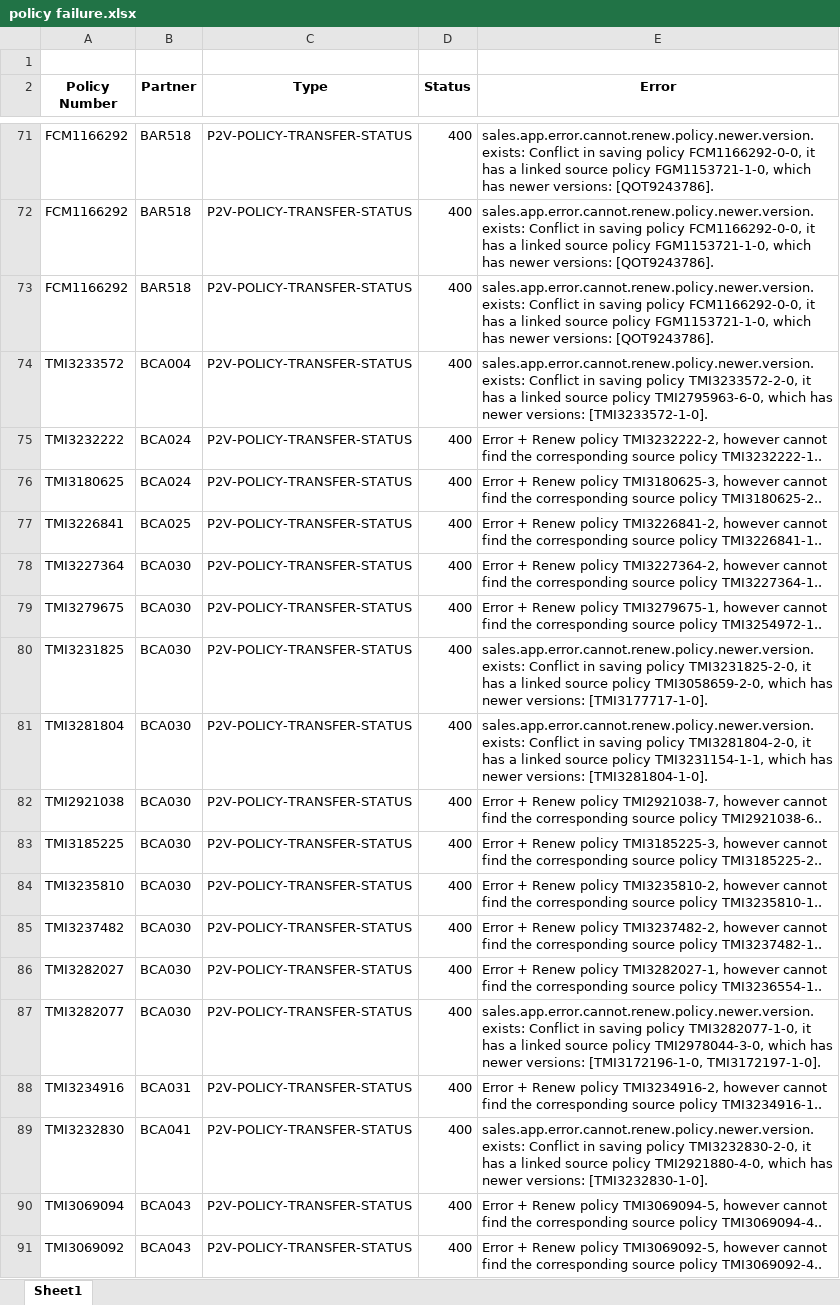
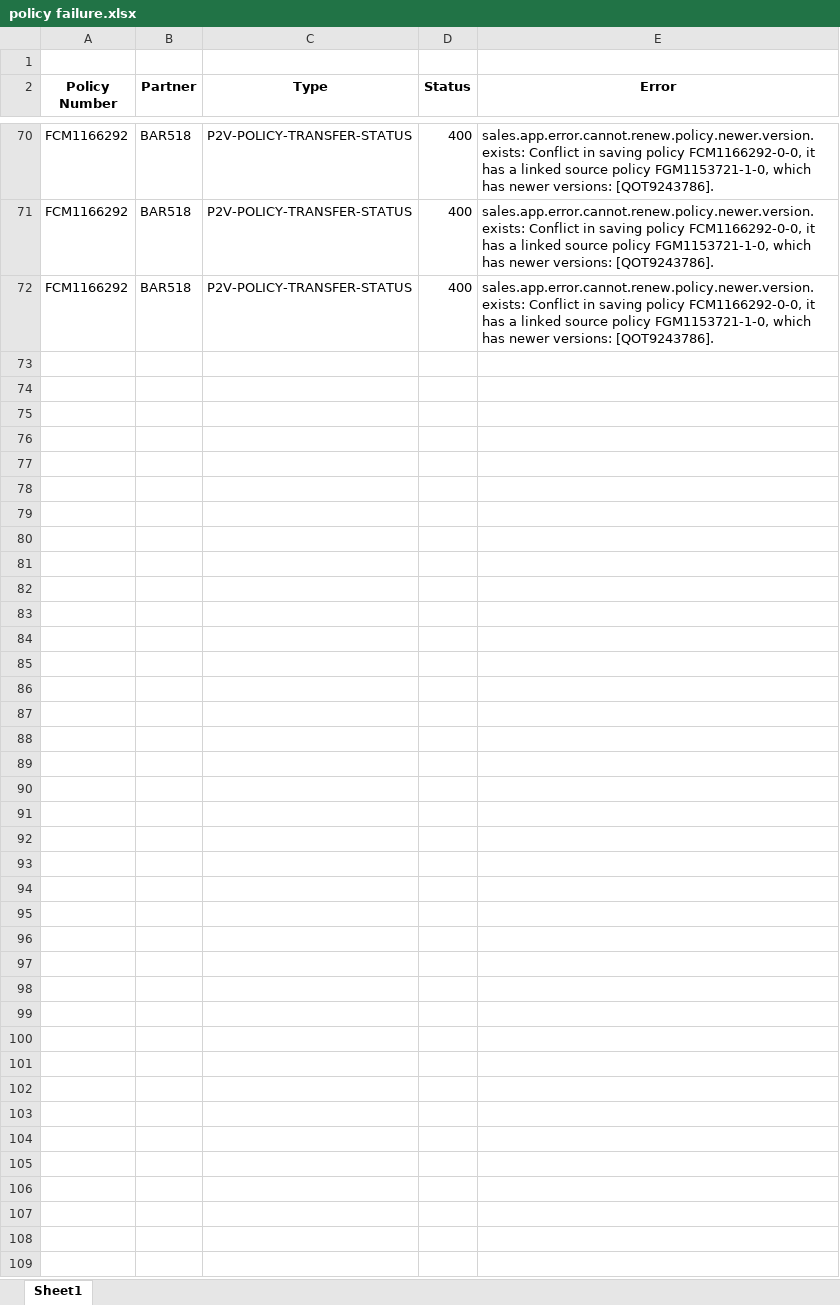
Before and after one commit to Chao00/Report, an Excel workbook: policy failure.xlsx, sheet Sheet1, drawn as a sheet; only a part is shown, gaps mark what is left out; values as stored, in another font and other column widths than the file's, no borders; the diff covers the shown part only; the diff names each change by its address in the sheet, - before the commit and + after, or states it on an @@ line.

```diff
--- a/policy failure.xlsx (sheet Sheet1)
+++ b/policy failure.xlsx (sheet Sheet1)
-row 74: TMI3233572 | BCA004 | P2V-POLICY-TRANSFER-STATUS | 400 | sales.app.error.cannot.renew.policy.newer.version.exists: Conflict in saving policy TMI3233572-2-0, it has a linked source policy TMI2795963-6-0, which has newer versions: [TMI3233572-1-0].
-row 75: TMI3232222 | BCA024 | P2V-POLICY-TRANSFER-STATUS | 400 | Error + Renew policy TMI3232222-2, however cannot find the corresponding source policy TMI3232222-1..
-row 76: TMI3180625 | BCA024 | P2V-POLICY-TRANSFER-STATUS | 400 | Error + Renew policy TMI3180625-3, however cannot find the corresponding source policy TMI3180625-2..
-row 77: TMI3226841 | BCA025 | P2V-POLICY-TRANSFER-STATUS | 400 | Error + Renew policy TMI3226841-2, however cannot find the corresponding source policy TMI3226841-1..
-row 78: TMI3227364 | BCA030 | P2V-POLICY-TRANSFER-STATUS | 400 | Error + Renew policy TMI3227364-2, however cannot find the corresponding source policy TMI3227364-1..
-row 79: TMI3279675 | BCA030 | P2V-POLICY-TRANSFER-STATUS | 400 | Error + Renew policy TMI3279675-1, however cannot find the corresponding source policy TMI3254972-1..
-row 80: TMI3231825 | BCA030 | P2V-POLICY-TRANSFER-STATUS | 400 | sales.app.error.cannot.renew.policy.newer.version.exists: Conflict in saving policy TMI3231825-2-0, it has a linked source policy TMI3058659-2-0, which has newer versions: [TMI3177717-1-0].
-row 81: TMI3281804 | BCA030 | P2V-POLICY-TRANSFER-STATUS | 400 | sales.app.error.cannot.renew.policy.newer.version.exists: Conflict in saving policy TMI3281804-2-0, it has a linked source policy TMI3231154-1-1, which has newer versions: [TMI3281804-1-0].
-row 82: TMI2921038 | BCA030 | P2V-POLICY-TRANSFER-STATUS | 400 | Error + Renew policy TMI2921038-7, however cannot find the corresponding source policy TMI2921038-6..
-row 83: TMI3185225 | BCA030 | P2V-POLICY-TRANSFER-STATUS | 400 | Error + Renew policy TMI3185225-3, however cannot find the corresponding source policy TMI3185225-2..
-row 84: TMI3235810 | BCA030 | P2V-POLICY-TRANSFER-STATUS | 400 | Error + Renew policy TMI3235810-2, however cannot find the corresponding source policy TMI3235810-1..
-row 85: TMI3237482 | BCA030 | P2V-POLICY-TRANSFER-STATUS | 400 | Error + Renew policy TMI3237482-2, however cannot find the corresponding source policy TMI3237482-1..
-row 86: TMI3282027 | BCA030 | P2V-POLICY-TRANSFER-STATUS | 400 | Error + Renew policy TMI3282027-1, however cannot find the corresponding source policy TMI3236554-1..
-row 87: TMI3282077 | BCA030 | P2V-POLICY-TRANSFER-STATUS | 400 | sales.app.error.cannot.renew.policy.newer.version.exists: Conflict in saving policy TMI3282077-1-0, it has a linked source policy TMI2978044-3-0, which has newer versions: [TMI3172196-1-0, TMI3172197-1-0].
-row 88: TMI3234916 | BCA031 | P2V-POLICY-TRANSFER-STATUS | 400 | Error + Renew policy TMI3234916-2, however cannot find the corresponding source policy TMI3234916-1..
-row 89: TMI3232830 | BCA041 | P2V-POLICY-TRANSFER-STATUS | 400 | sales.app.error.cannot.renew.policy.newer.version.exists: Conflict in saving policy TMI3232830-2-0, it has a linked source policy TMI2921880-4-0, which has newer versions: [TMI3232830-1-0].
-row 90: TMI3069094 | BCA043 | P2V-POLICY-TRANSFER-STATUS | 400 | Error + Renew policy TMI3069094-5, however cannot find the corresponding source policy TMI3069094-4..
-row 91: TMI3069092 | BCA043 | P2V-POLICY-TRANSFER-STATUS | 400 | Error + Renew policy TMI3069092-5, however cannot find the corresponding source policy TMI3069092-4..
```
Also changed, not shown: 82 removed rows elsewhere in this sheet, 4 other files.
